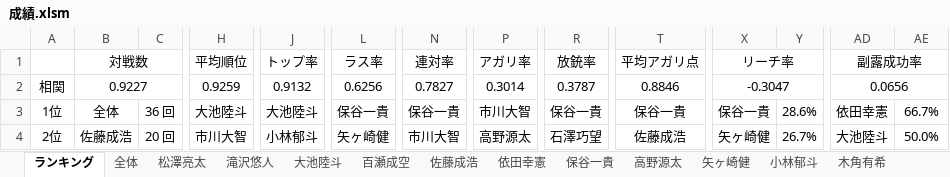
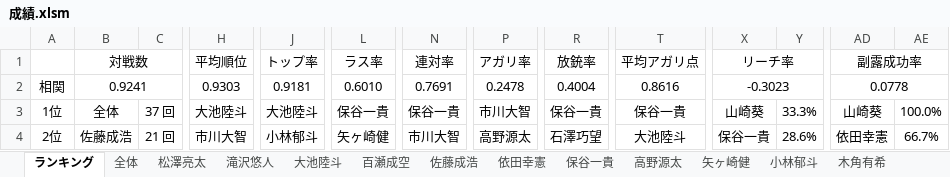
Before and after one commit to daicho/mahjong-club, an Excel workbook: 成績管理システム/成績.xlsm, sheet ランキング, drawn as a sheet; only a part is shown, gaps mark what is left out; values as stored, in another font and other column widths than the file's, no borders; charts and pictures not drawn; the diff covers the shown part only; the diff names each change by its address in the sheet, - before the commit and + after, or states it on an @@ line.

```diff
--- a/成績管理システム/成績.xlsm (sheet ランキング)
+++ b/成績管理システム/成績.xlsm (sheet ランキング)
-B2: 0.9227
+B2: 0.9241
-H2: 0.9259
+H2: 0.9303
-J2: 0.9132
+J2: 0.9181
-L2: 0.6256
+L2: 0.6010
-N2: 0.7827
+N2: 0.7691
-P2: 0.3014
+P2: 0.2478
-R2: 0.3787
+R2: 0.4004
-T2: 0.8846
+T2: 0.8616
-X2: -0.3047
+X2: -0.3023
-AD2: 0.0656
+AD2: 0.0778
-C3: 36 回
+C3: 37 回
-X3: 保谷一貴
+X3: 山崎葵
-Y3: 28.6%
+Y3: 33.3%
-AD3: 依田幸憲
+AD3: 山崎葵
-AE3: 66.7%
+AE3: 100.0%
-C4: 20 回
+C4: 21 回
-T4: 佐藤成浩
+T4: 大池陸斗
-X4: 矢ヶ崎健
+X4: 保谷一貴
-Y4: 26.7%
+Y4: 28.6%
-AD4: 大池陸斗
+AD4: 依田幸憲
-AE4: 50.0%
+AE4: 66.7%
```
Also changed, not shown: 2 added rows and 306 edited cells elsewhere in this sheet, sheet 全体, sheet 柳澤颯吾, sheet 佐藤成浩, sheet 小林郁斗, sheet 百瀬成空, sheet 福澤大地, 16 more sheets, other sheet tabs, charts or pictures, 21 other files.
